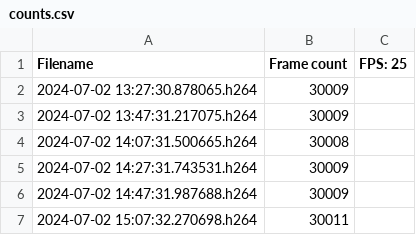
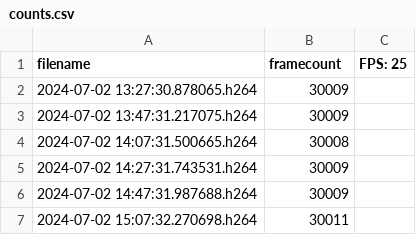
Before and after one commit to Elias2660/Dataset_Creator, a CSV file: counts.csv, drawn as a sheet; only a part is shown.

```diff
--- a/counts.csv
+++ b/counts.csv
@@ -1,2 +1,2 @@
-Filename,Frame count,FPS: 25
+filename,framecount,FPS: 25
 2024-07-02 13:27:30.878065.h264,30009
```
Also changed, not shown: 2 other files.
